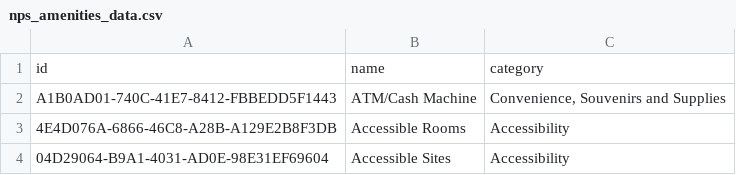
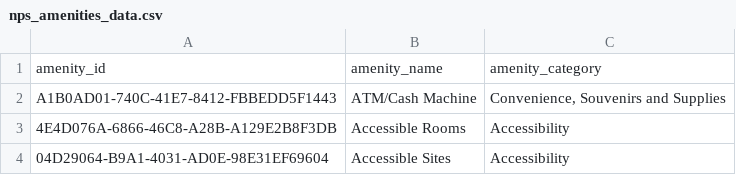
Before and after one commit to melmelmorales/National_Park_ETL_Project, a CSV file: NPS Amenities Info/nps_amenities_data.csv, drawn as a sheet; only a part is shown; removed rows and columns are numbered as before the commit, all else as after; the diff names each change by its address in the sheet, - before the commit and + after, or states it on an @@ line.

```diff
--- a/NPS Amenities Info/nps_amenities_data.csv
+++ b/NPS Amenities Info/nps_amenities_data.csv
-row 1: id | name | category
+row 1: amenity_id | amenity_name | amenity_category
```
Also changed, not shown: NPS Amenities Info/nps_amen_place_data.csv, 5 other files.
